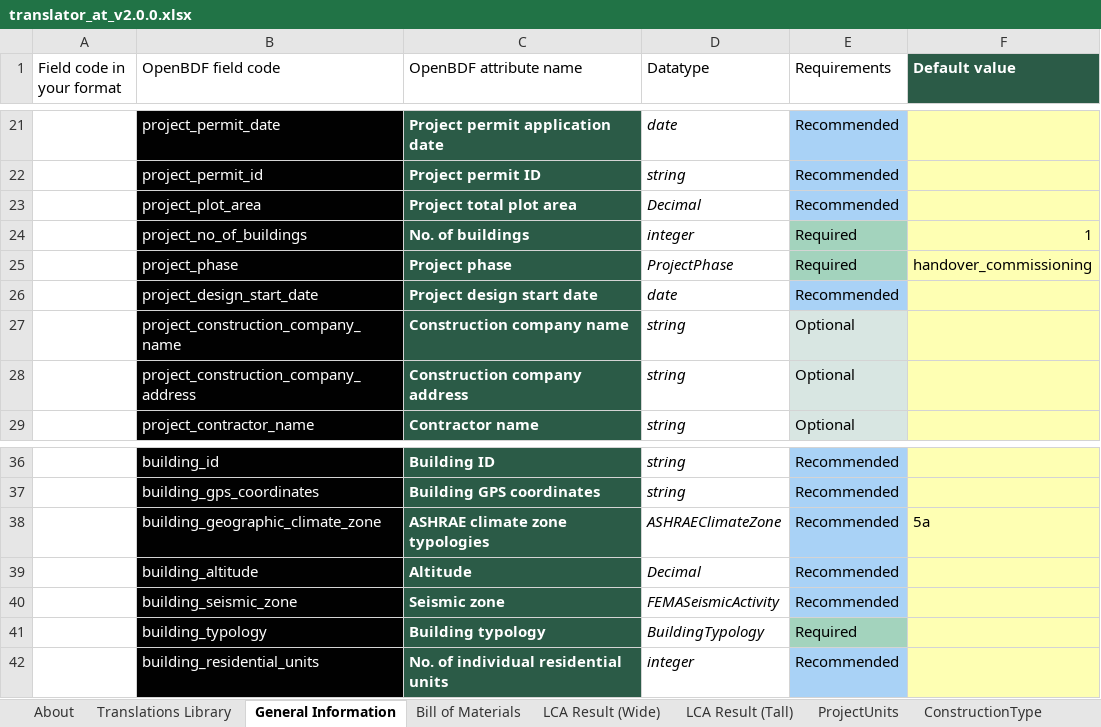
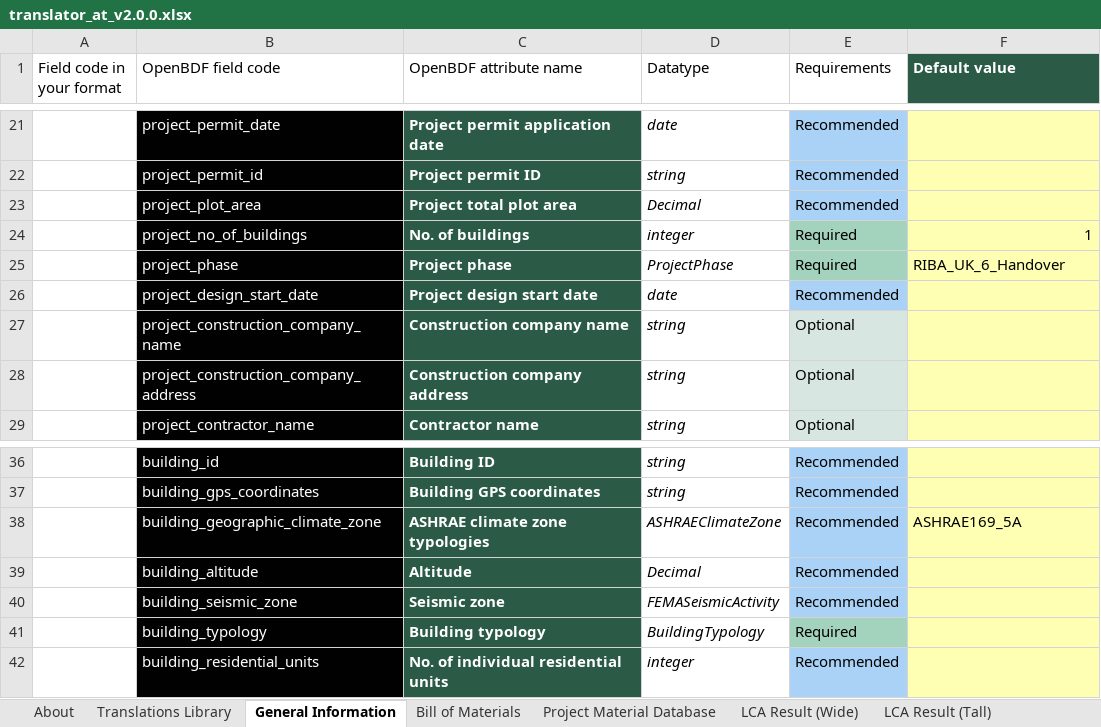
Before and after one commit to EPFL-ENAC/lmc-openbdf, an Excel workbook: translators/translator_at_v2.0.0.xlsx, sheet General Information, drawn as a sheet; only a part is shown, gaps mark what is left out; values as stored, in another font and other column widths than the file's, no borders; the diff names each change by its address in the sheet, - before the commit and + after, or states it on an @@ line.

Commit message:
feat: automatic project material database fields

```diff
--- a/translators/translator_at_v2.0.0.xlsx (sheet General Information)
+++ b/translators/translator_at_v2.0.0.xlsx (sheet General Information)
+sheet tab: Project Material Database
-F25 (Default value): handover_commissioning
+F25 (Default value): RIBA_UK_6_Handover
-F38 (Default value): 5a
+F38 (Default value): ASHRAE169_5A
```
Also changed, not shown: sheet Bill of Materials, sheet Translations Library, translators/templates/translator_template_v2.0.0.xlsx, 5 other files.
